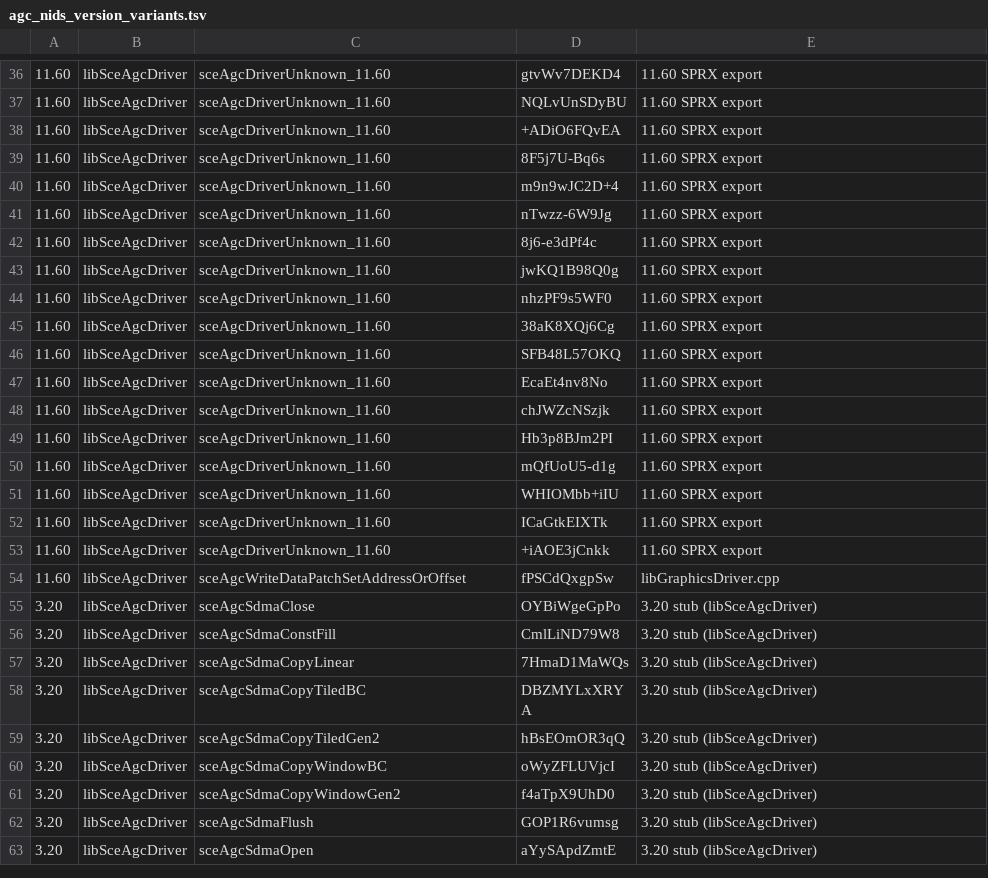
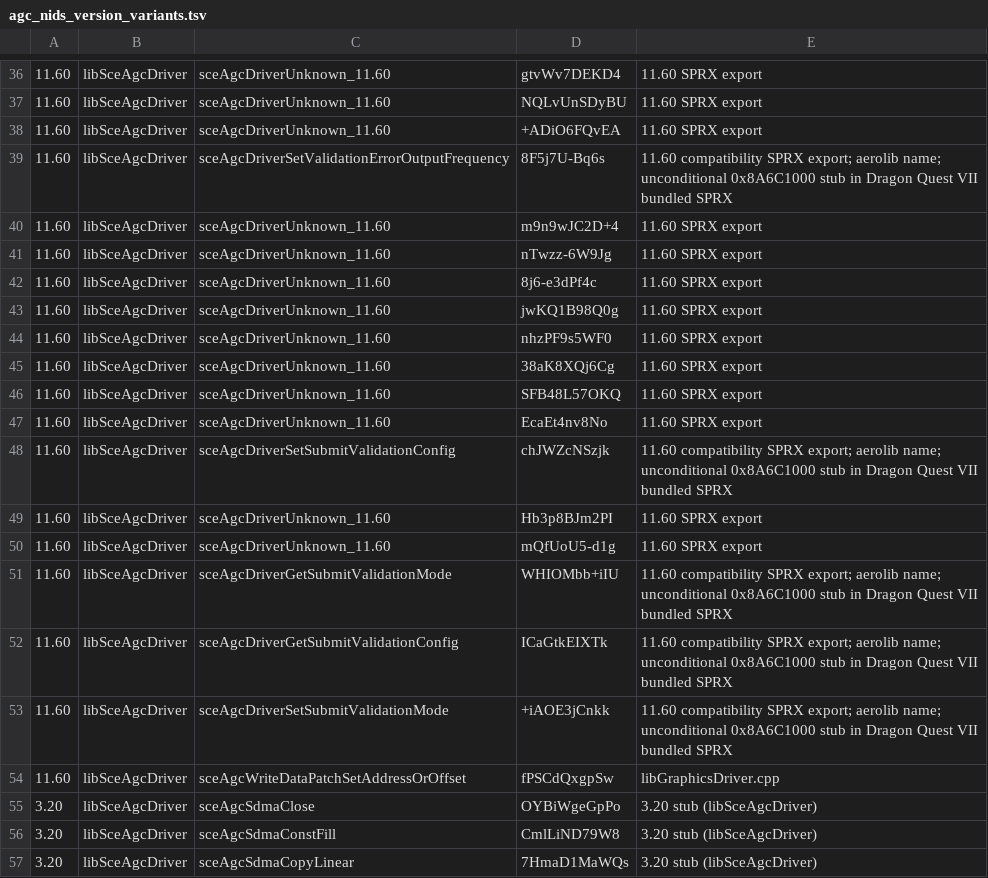
Before and after one commit to OpenAGC/OpenAGC, a TSV file: analysis/agc_nids_version_variants.tsv, drawn as a sheet; only a part is shown, gaps mark what is left out; the shorter side is filled out with more unchanged rows; the diff names each change by its address in the sheet, - before the commit and + after, or states it on an @@ line.

Commit message:
Add compatibility submit validation stubs

```diff
--- a/analysis/agc_nids_version_variants.tsv
+++ b/analysis/agc_nids_version_variants.tsv
-C39: sceAgcDriverUnknown_11.60
+C39: sceAgcDriverSetValidationErrorOutputFrequency
-E39: 11.60 SPRX export
+E39: 11.60 compatibility SPRX export; aerolib name; unconditional 0x8A6C1000 stub in Dragon Quest VII bundled SPRX
-C48: sceAgcDriverUnknown_11.60
+C48: sceAgcDriverSetSubmitValidationConfig
-E48: 11.60 SPRX export
+E48: 11.60 compatibility SPRX export; aerolib name; unconditional 0x8A6C1000 stub in Dragon Quest VII bundled SPRX
-C51: sceAgcDriverUnknown_11.60
+C51: sceAgcDriverGetSubmitValidationMode
-E51:E53: 11.60 SPRX export
+E51:E53: 11.60 compatibility SPRX export; aerolib name; unconditional 0x8A6C1000 stub in Dragon Quest VII bundled SPRX
-C52: sceAgcDriverUnknown_11.60
+C52: sceAgcDriverGetSubmitValidationConfig
-C53: sceAgcDriverUnknown_11.60
+C53: sceAgcDriverSetSubmitValidationMode
```
Also changed, not shown: 6 other files.
